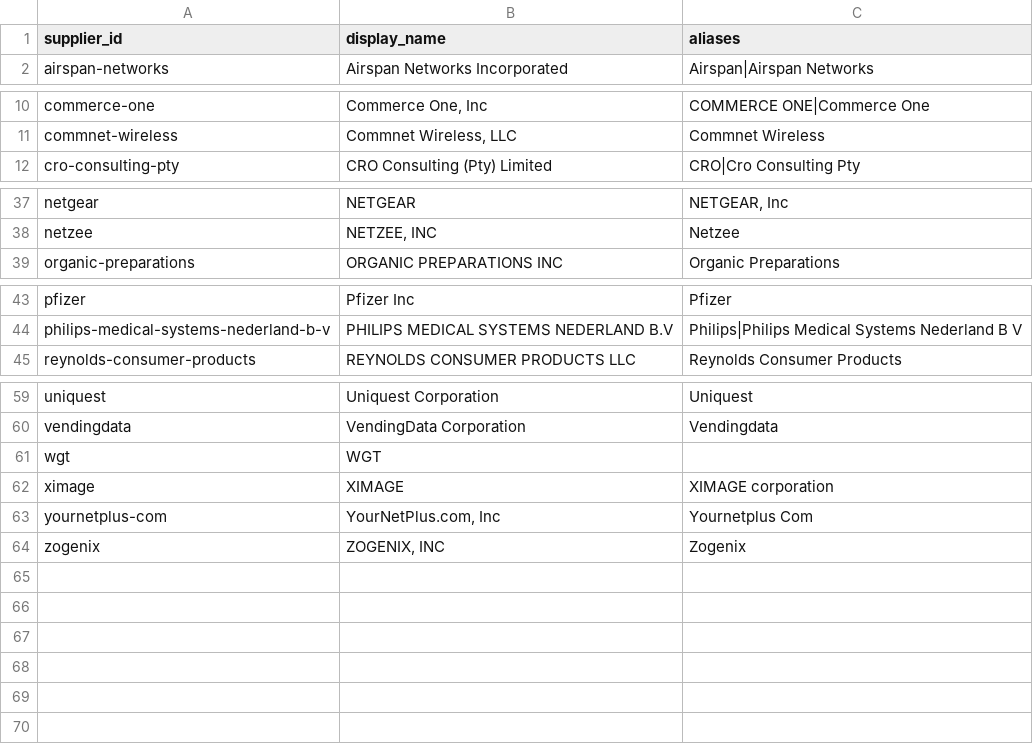
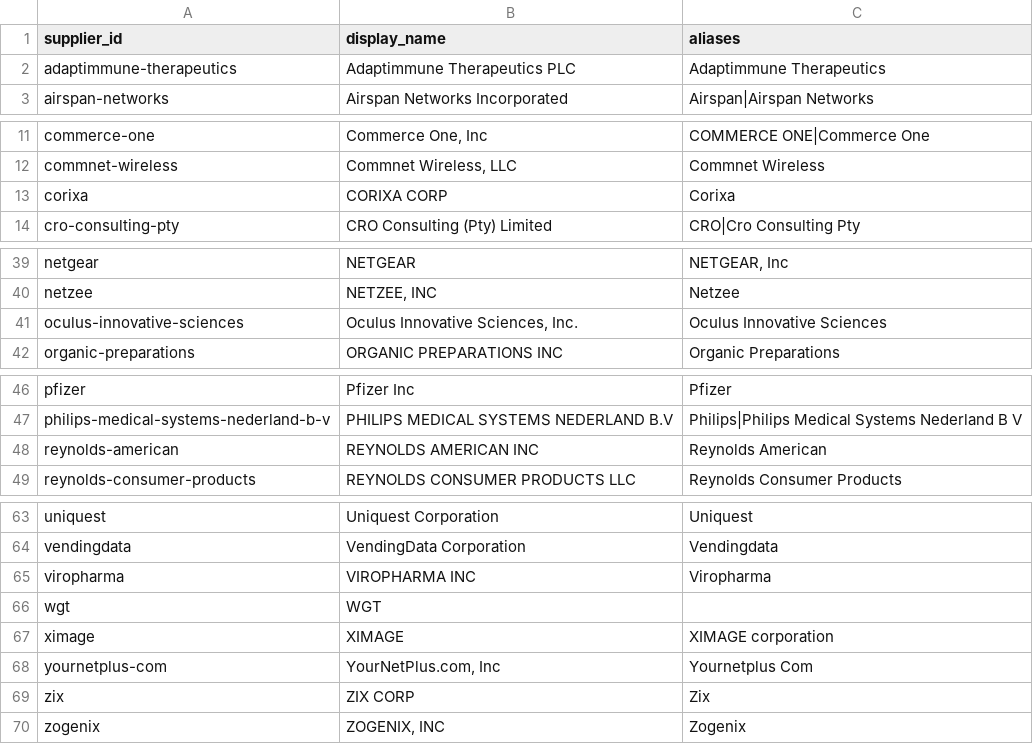
Before and after one commit to kalviumcommunity/S66-0926-DY-RAG-ClauseCheck, a CSV file: data/suppliers.csv, drawn as a sheet; only a part is shown, gaps mark what is left out; the diff names each change by its address in the sheet, - before the commit and + after, or states it on an @@ line.

```diff
--- a/data/suppliers.csv
+++ b/data/suppliers.csv
+row 2: adaptimmune-therapeutics | Adaptimmune Therapeutics PLC | Adaptimmune Therapeutics
+row 13: corixa | CORIXA CORP | Corixa
+row 41: oculus-innovative-sciences | Oculus Innovative Sciences, Inc. | Oculus Innovative Sciences
+row 48: reynolds-american | REYNOLDS AMERICAN INC | Reynolds American
+row 65: viropharma | VIROPHARMA INC | Viropharma
+row 69: zix | ZIX CORP | Zix
```
Also changed, not shown: data/manifest.csv, 3 other files.
